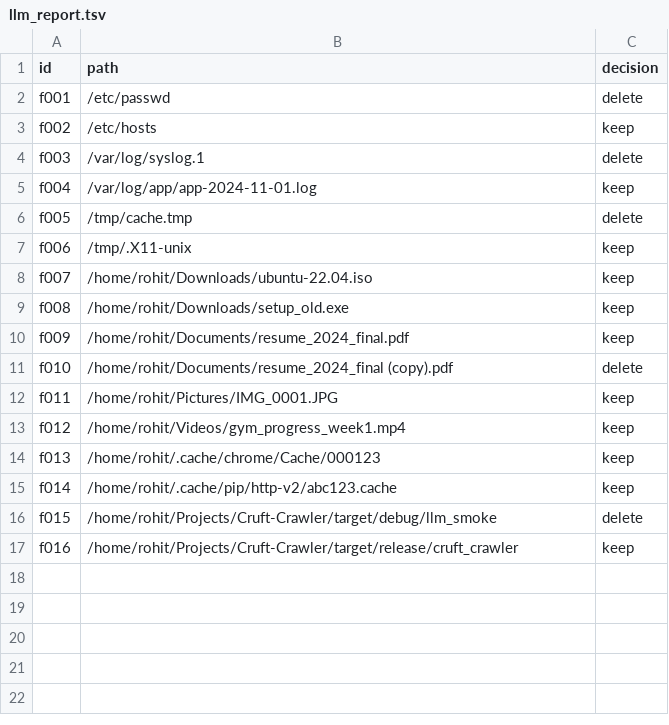
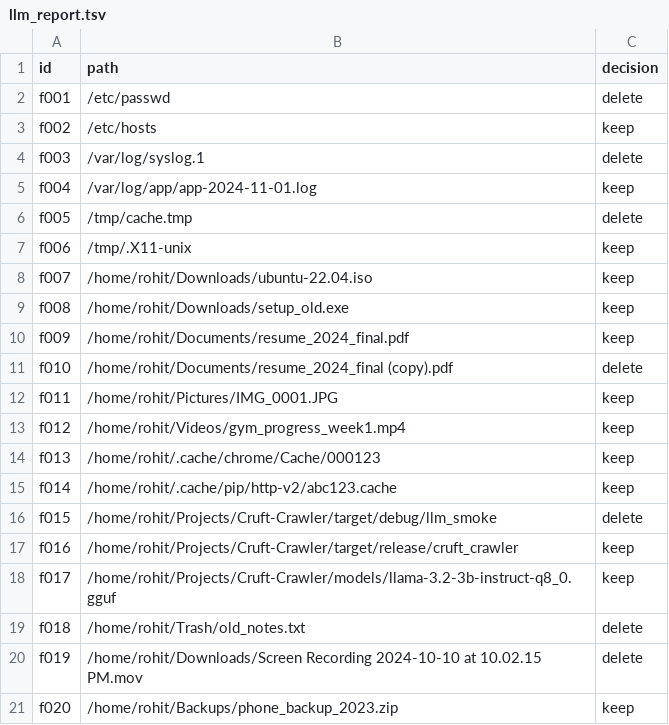
Before and after one commit to maxlayn1/Cruft-Crawler-Offline-AI-Driven-Background-Disk-Cleanup, a TSV file: data/llm_report.tsv, drawn as a sheet; the diff names each change by its address in the sheet, - before the commit and + after, or states it on an @@ line.

Commit message:
WIP: LLM prompt + report generation

```diff
--- a/data/llm_report.tsv
+++ b/data/llm_report.tsv
+row 18: f017 | /home/rohit/Projects/Cruft-Crawler/models/llama-3.2-3b-instruct-q8_0.gguf | keep
+row 19: f018 | /home/rohit/Trash/old_notes.txt | delete
+row 20: f019 | /home/rohit/Downloads/Screen Recording 2024-10-10 at 10.02.15 PM.mov | delete
+row 21: f020 | /home/rohit/Backups/phone_backup_2023.zip | keep
```
